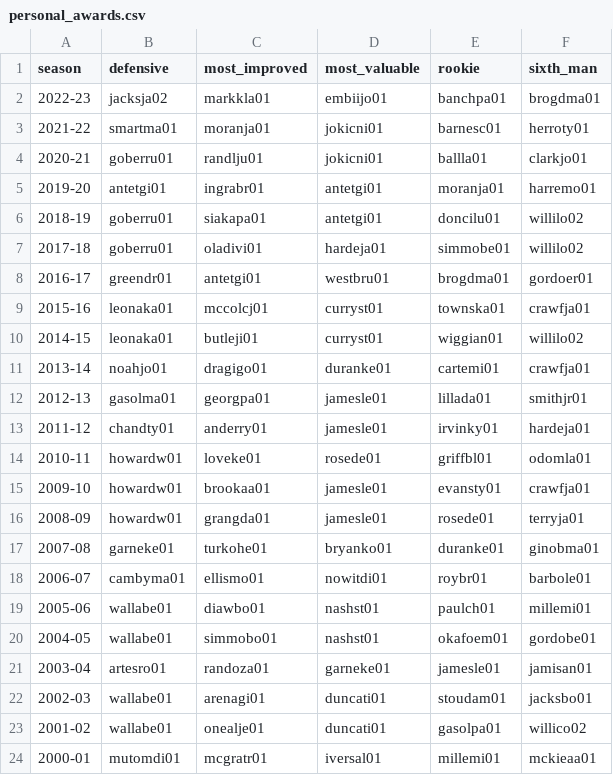
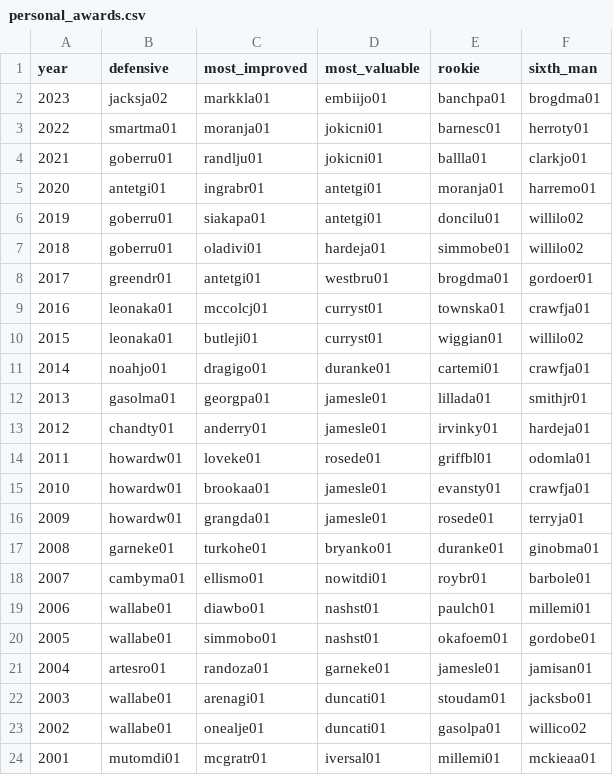
Before and after one commit to andrzej-zernaczuk/bachelor_degree, a CSV file: data/transformed_data/personal_awards.csv, drawn as a sheet.

```diff
--- a/data/transformed_data/personal_awards.csv
+++ b/data/transformed_data/personal_awards.csv
@@ -1,24 +1,24 @@
-season,defensive,most_improved,most_valuable,rookie,sixth_man
-2022-23,jacksja02,markkla01,embiijo01,banchpa01,brogdma01
-2021-22,smartma01,moranja01,jokicni01,barnesc01,herroty01
-2020-21,goberru01,randlju01,jokicni01,ballla01,clarkjo01
-2019-20,antetgi01,ingrabr01,antetgi01,moranja01,harremo01
-2018-19,goberru01,siakapa01,antetgi01,doncilu01,willilo02
-2017-18,goberru01,oladivi01,hardeja01,simmobe01,willilo02
-2016-17,greendr01,antetgi01,westbru01,brogdma01,gordoer01
-2015-16,leonaka01,mccolcj01,curryst01,townska01,crawfja01
-2014-15,leonaka01,butleji01,curryst01,wiggian01,willilo02
-2013-14,noahjo01,dragigo01,duranke01,cartemi01,crawfja01
-2012-13,gasolma01,georgpa01,jamesle01,lillada01,smithjr01
-2011-12,chandty01,anderry01,jamesle01,irvinky01,hardeja01
-2010-11,howardw01,loveke01,rosede01,griffbl01,odomla01
-2009-10,howardw01,brookaa01,jamesle01,evansty01,crawfja01
-2008-09,howardw01,grangda01,jamesle01,rosede01,terryja01
-2007-08,garneke01,turkohe01,bryanko01,duranke01,ginobma01
-2006-07,cambyma01,ellismo01,nowitdi01,roybr01,barbole01
-2005-06,wallabe01,diawbo01,nashst01,paulch01,millemi01
-2004-05,wallabe01,simmobo01,nashst01,okafoem01,gordobe01
-2003-04,artesro01,randoza01,garneke01,jamesle01,jamisan01
-2002-03,wallabe01,arenagi01,duncati01,stoudam01,jacksbo01
-2001-02,wallabe01,onealje01,duncati01,gasolpa01,willico02
-2000-01,mutomdi01,mcgratr01,iversal01,millemi01,mckieaa01
+year,defensive,most_improved,most_valuable,rookie,sixth_man
+2023,jacksja02,markkla01,embiijo01,banchpa01,brogdma01
+2022,smartma01,moranja01,jokicni01,barnesc01,herroty01
+2021,goberru01,randlju01,jokicni01,ballla01,clarkjo01
+2020,antetgi01,ingrabr01,antetgi01,moranja01,harremo01
+2019,goberru01,siakapa01,antetgi01,doncilu01,willilo02
+2018,goberru01,oladivi01,hardeja01,simmobe01,willilo02
+2017,greendr01,antetgi01,westbru01,brogdma01,gordoer01
+2016,leonaka01,mccolcj01,curryst01,townska01,crawfja01
+2015,leonaka01,butleji01,curryst01,wiggian01,willilo02
+2014,noahjo01,dragigo01,duranke01,cartemi01,crawfja01
+2013,gasolma01,georgpa01,jamesle01,lillada01,smithjr01
+2012,chandty01,anderry01,jamesle01,irvinky01,hardeja01
+2011,howardw01,loveke01,rosede01,griffbl01,odomla01
+2010,howardw01,brookaa01,jamesle01,evansty01,crawfja01
+2009,howardw01,grangda01,jamesle01,rosede01,terryja01
+2008,garneke01,turkohe01,bryanko01,duranke01,ginobma01
+2007,cambyma01,ellismo01,nowitdi01,roybr01,barbole01
+2006,wallabe01,diawbo01,nashst01,paulch01,millemi01
+2005,wallabe01,simmobo01,nashst01,okafoem01,gordobe01
+2004,artesro01,randoza01,garneke01,jamesle01,jamisan01
+2003,wallabe01,arenagi01,duncati01,stoudam01,jacksbo01
+2002,wallabe01,onealje01,duncati01,gasolpa01,willico02
+2001,mutomdi01,mcgratr01,iversal01,millemi01,mckieaa01
```
Also changed, not shown: data/transformed_data/distinct_players.csv, 8 other files.
